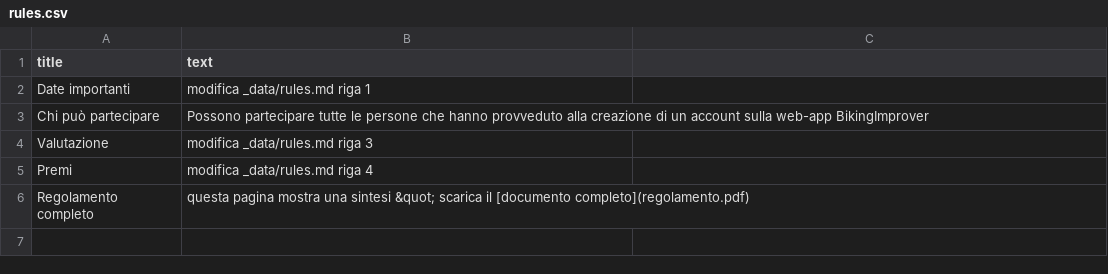
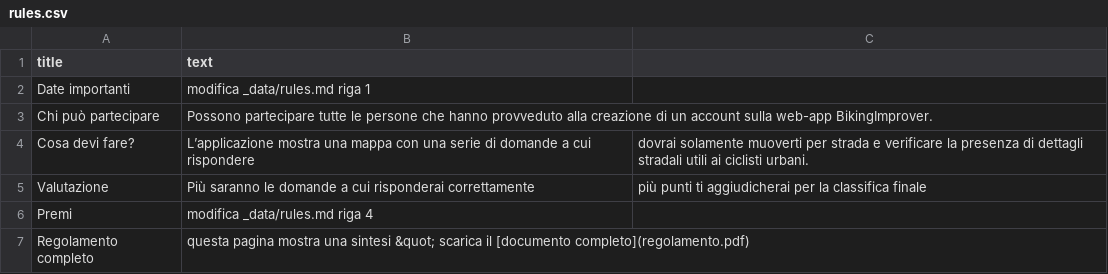
Before and after one commit to silviarss/bikingImproving_day, a CSV file: docs/_data/rules.csv, drawn as a sheet.

Commit message:
Update rules.csv

```diff
--- a/docs/_data/rules.csv
+++ b/docs/_data/rules.csv
@@ -2,4 +2,5 @@ title,text
 Date importanti,modifica _data/rules.md riga 1
-Chi può partecipare, Possono partecipare tutte le persone che hanno provveduto alla creazione di un account sulla web-app BikingImprover
-Valutazione,modifica _data/rules.md riga 3
+Chi può partecipare, Possono partecipare tutte le persone che hanno provveduto alla creazione di un account sulla web-app BikingImprover.
+Cosa devi fare?, L’applicazione mostra una mappa con una serie di domande a cui rispondere, dovrai solamente muoverti per strada e verificare la presenza di dettagli stradali utili ai ciclisti urbani.
+Valutazione, Più saranno le domande a cui risponderai correttamente, più punti ti aggiudicherai per la classifica finale
 Premi,modifica _data/rules.md riga 4
```
